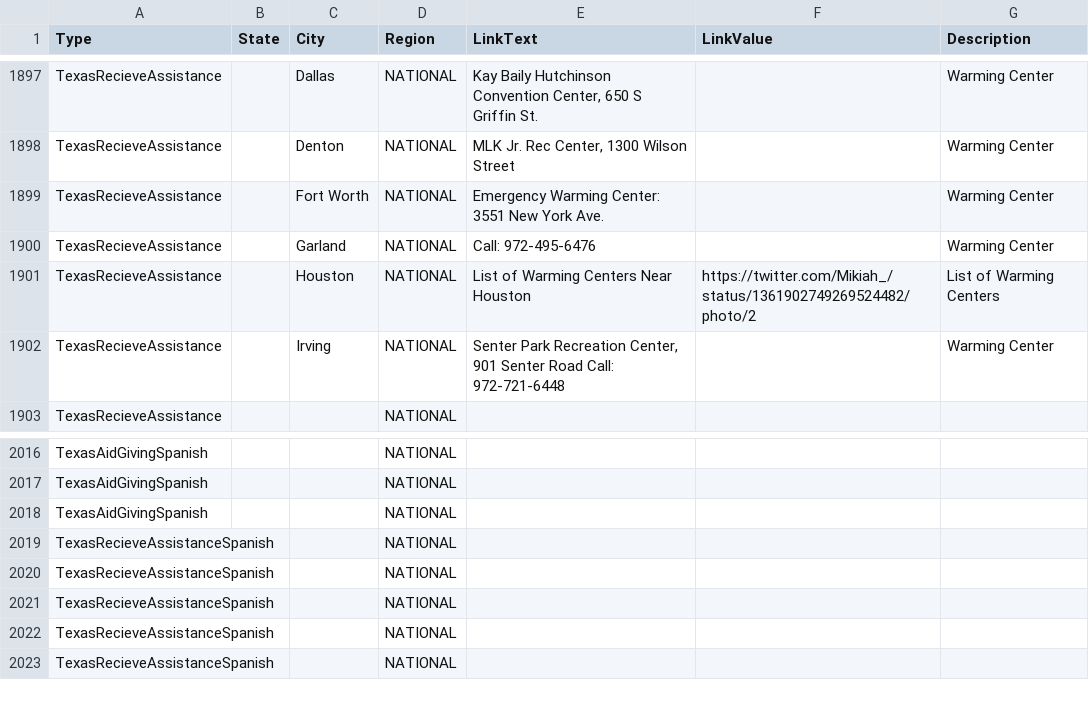
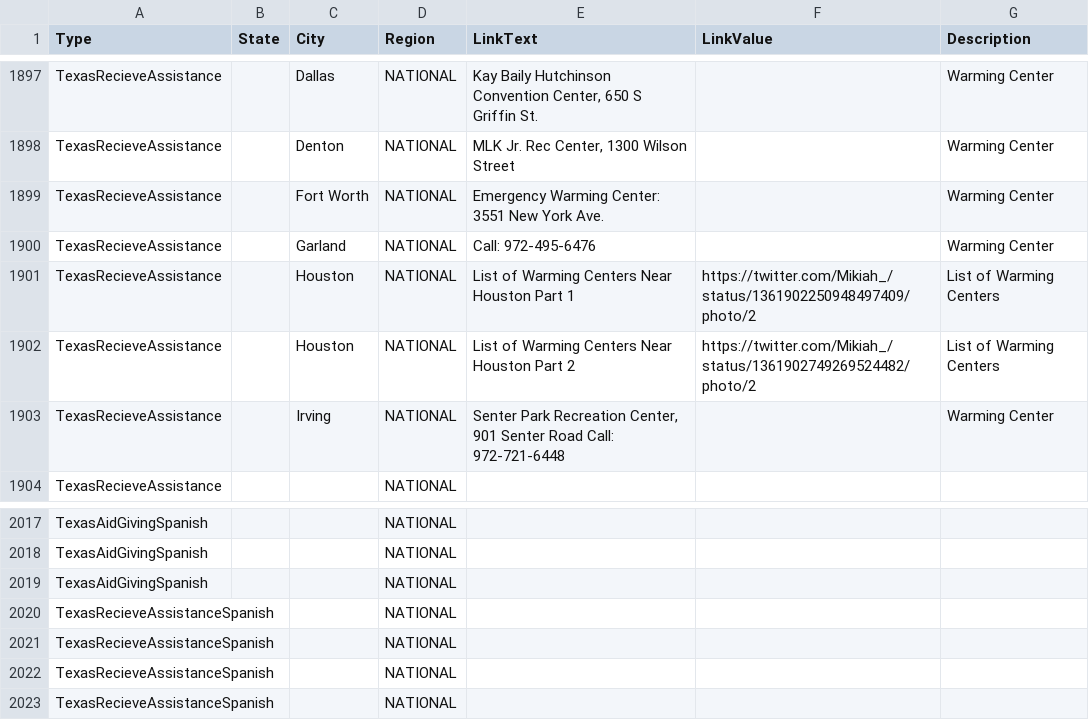
Before and after one commit to duallain/beanally, a CSV file: beanally.csv, drawn as a sheet; only a part is shown, gaps mark what is left out.

```diff
--- a/beanally.csv
+++ b/beanally.csv
@@ -1903,3 +1903,4 @@ TexasRecieveAssistance,,Fort Worth,NATIONAL,Emergency Warming Center: 3551 New Y
 TexasRecieveAssistance,,Garland,NATIONAL,Call: 972-495-6476,,Warming Center
-TexasRecieveAssistance,,Houston,NATIONAL,List of Warming Centers Near Houston,https://twitter.com/Mikiah_/status/1361902749269524482/photo/2,List of Warming Centers
+TexasRecieveAssistance,,Houston,NATIONAL,List of Warming Centers Near Houston Part 1,https://twitter.com/Mikiah_/status/1361902250948497409/photo/2,List of Warming Centers
+TexasRecieveAssistance,,Houston,NATIONAL,List of Warming Centers Near Houston Part 2,https://twitter.com/Mikiah_/status/1361902749269524482/photo/2,List of Warming Centers
 TexasRecieveAssistance,,Irving,NATIONAL,"Senter Park Recreation Center, 901 Senter Road Call: 972-721-6448",,Warming Center
@@ -2021,3 +2022,2 @@ TexasAidGivingSpanish,,,NATIONAL,,,
 TexasAidGivingSpanish,,,NATIONAL,,,
-TexasRecieveAssistanceSpanish,,,NATIONAL,,,
 TexasRecieveAssistanceSpanish,,,NATIONAL,,,
```
